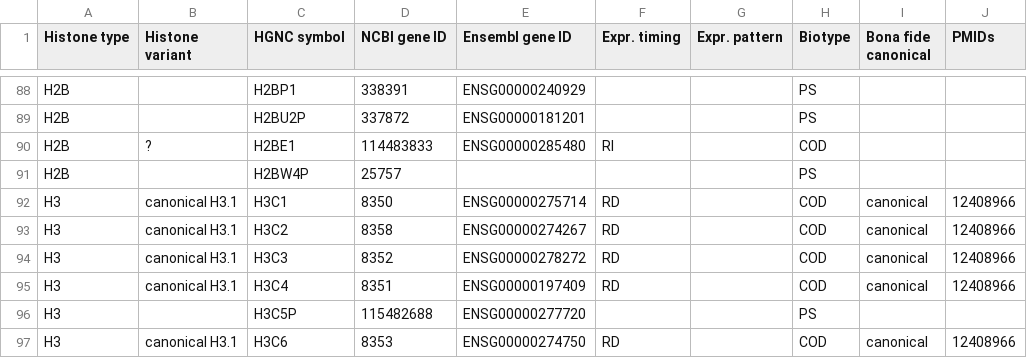
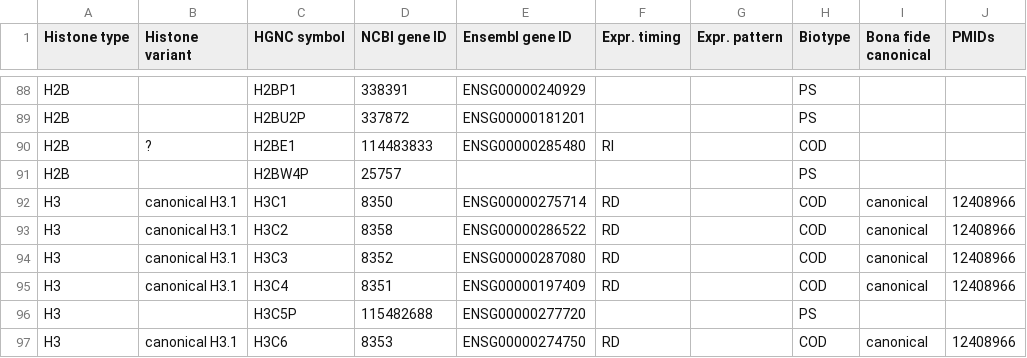
Before and after one commit to intbio/hist_gene_prot, a CSV file: histone_genes.csv, drawn as a sheet; only a part is shown, gaps mark what is left out.

```diff
--- a/histone_genes.csv
+++ b/histone_genes.csv
@@ -92,4 +92,4 @@ H2B,,H2BW4P,25757,,,,PS,,
 H3,canonical H3.1,H3C1,8350,ENSG00000275714,RD,,COD,canonical,12408966
-H3,canonical H3.1,H3C2,8358,ENSG00000274267,RD,,COD,canonical,12408966
-H3,canonical H3.1,H3C3,8352,ENSG00000278272,RD,,COD,canonical,12408966
+H3,canonical H3.1,H3C2,8358,ENSG00000286522,RD,,COD,canonical,12408966
+H3,canonical H3.1,H3C3,8352,ENSG00000287080,RD,,COD,canonical,12408966
 H3,canonical H3.1,H3C4,8351,ENSG00000197409,RD,,COD,canonical,12408966
```
Also changed, not shown: docs/human_histones.csv, human_histone_proteins_autogenerated.csv, 1 other file.
